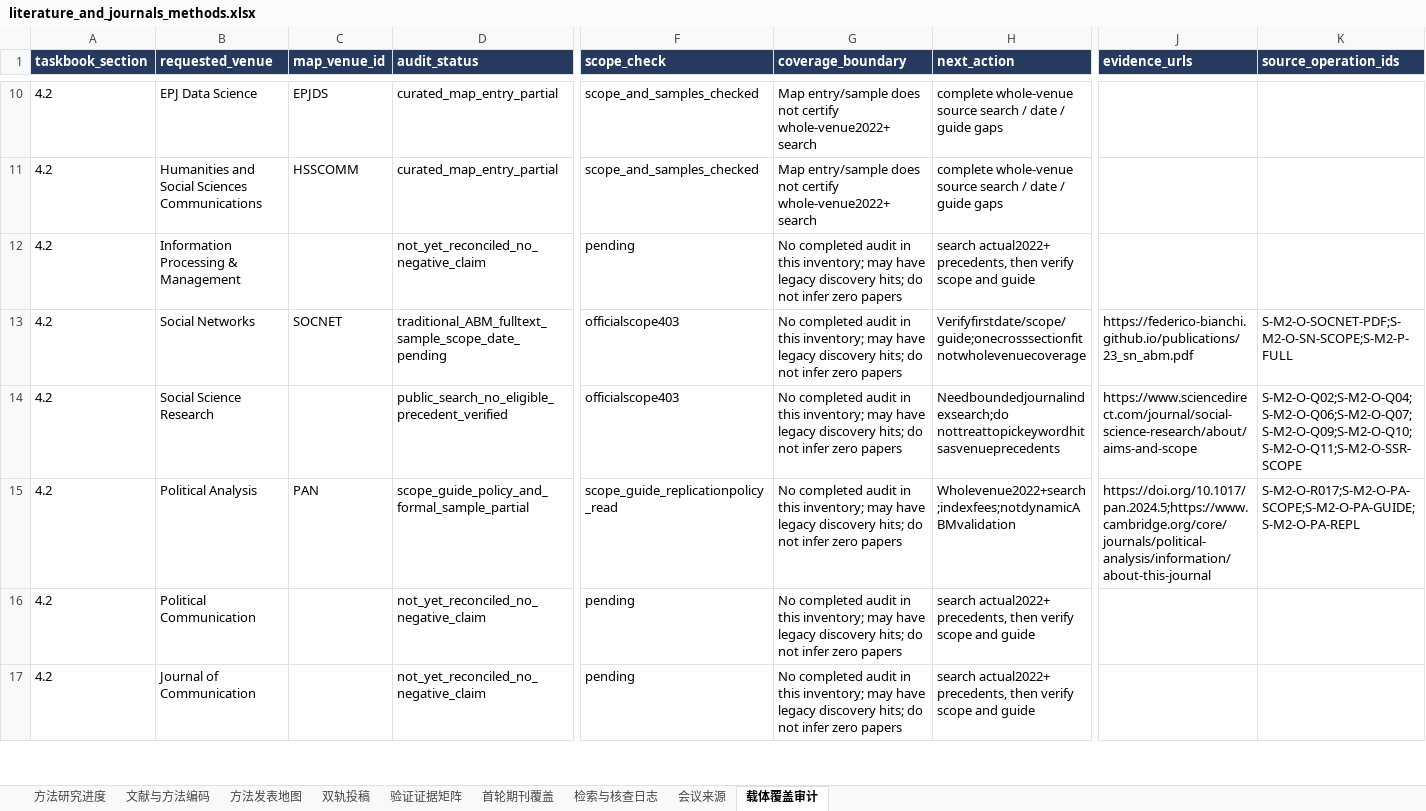
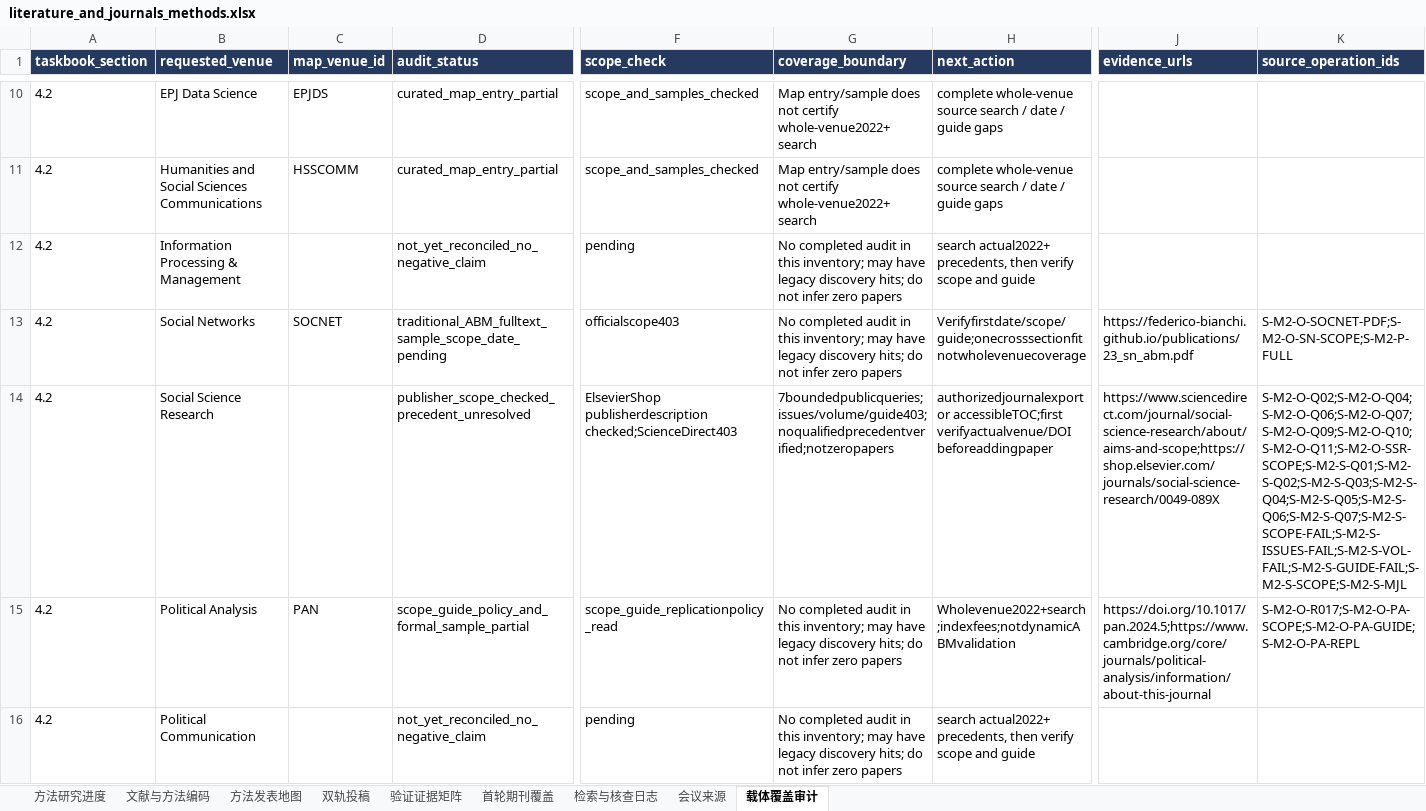
Before and after one commit to BNU-CCR/Agent-EX, an Excel workbook: literature-review/exports/literature_and_journals_methods.xlsx, sheet 载体覆盖审计, drawn as a sheet; only a part is shown, gaps mark what is left out; the shorter side is filled out with more unchanged rows; values as stored, in another font and other column widths than the file's, no borders; the diff names each change by its address in the sheet, - before the commit and + after, or states it on an @@ line.

Commit message:
research: audit Social Science Research scope and coverage limits (batch S)

```diff
--- a/literature-review/exports/literature_and_journals_methods.xlsx (sheet 载体覆盖审计)
+++ b/literature-review/exports/literature_and_journals_methods.xlsx (sheet 载体覆盖审计)
-D14 (audit_status): public_search_no_eligible_precedent_verified
+D14 (audit_status): publisher_scope_checked_precedent_unresolved
-F14 (scope_check): officialscope403
+F14 (scope_check): ElsevierShop publisherdescription checked;ScienceDirect403
-G14 (coverage_boundary): No completed audit in this inventory; may have legacy discovery hits; do not infer zero papers
+G14 (coverage_boundary): 7boundedpublicqueries;issues/volume/guide403;noqualifiedprecedentverified;notzeropapers
-H14 (next_action): Needboundedjournalindexsearch;do nottreattopickeywordhitsasvenueprecedents
+H14 (next_action): authorizedjournalexport or accessibleTOC;first verifyactualvenue/DOI beforeaddingpaper
-J14 (evidence_urls): https://www.sciencedirect.com/journal/social-science-research/about/aims-and-scope
+J14 (evidence_urls): https://www.sciencedirect.com/journal/social-science-research/about/aims-and-scope;https://shop.elsevier.com/journals/social-science-research/0049-089X
-K14 (source_operation_ids): S-M2-O-Q02;S-M2-O-Q04;S-M2-O-Q06;S-M2-O-Q07;S-M2-O-Q09;S-M2-O-Q10;S-M2-O-Q11;S-M2-O-SSR-SCOPE
+K14 (source_operation_ids): S-M2-O-Q02;S-M2-O-Q04;S-M2-O-Q06;S-M2-O-Q07;S-M2-O-Q09;S-M2-O-Q10;S-M2-O-Q11;S-M2-O-SSR-SCOPE;S-M2-S-Q01;S-M2-S-Q02;S-M2-S-Q03;S-M2-S-Q04;S-M2-S-Q05;S-M2-S-Q06;S-M2-S-Q07;S-M2-S-SCOPE-FAIL;S-M2-S-ISSUES-FAIL;S-M2-S-VOL-FAIL;S-M2-S-GUIDE-FAIL;S-M2-S-SCOPE;S-M2-S-MJL
```
Also changed, not shown: sheet 检索与核查日志, 11 other files.
